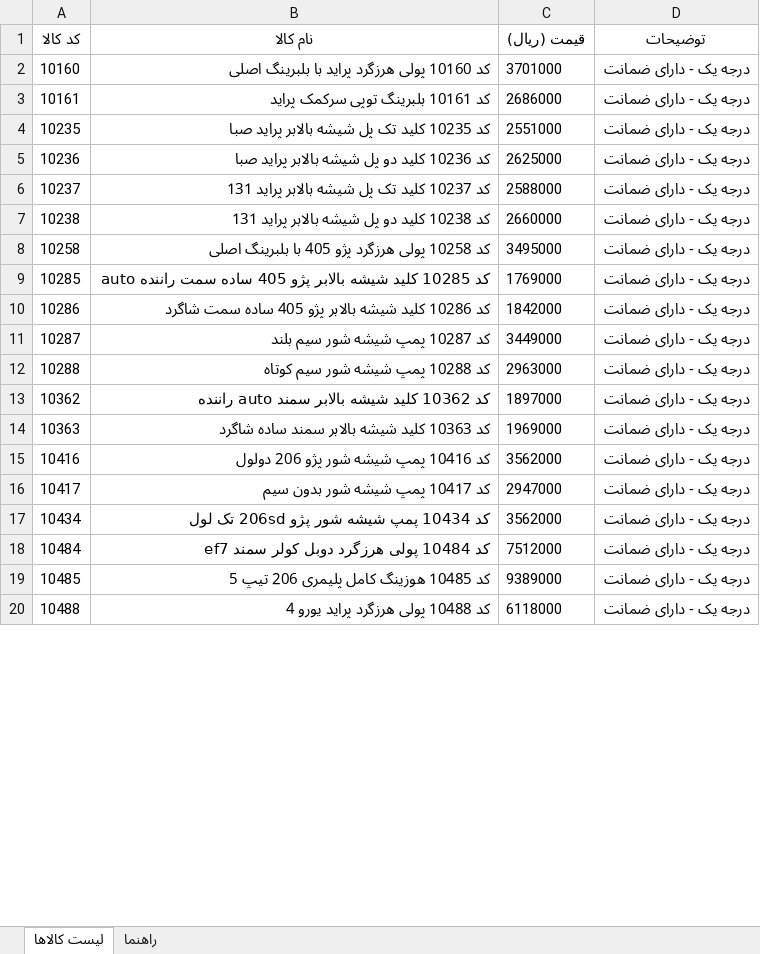
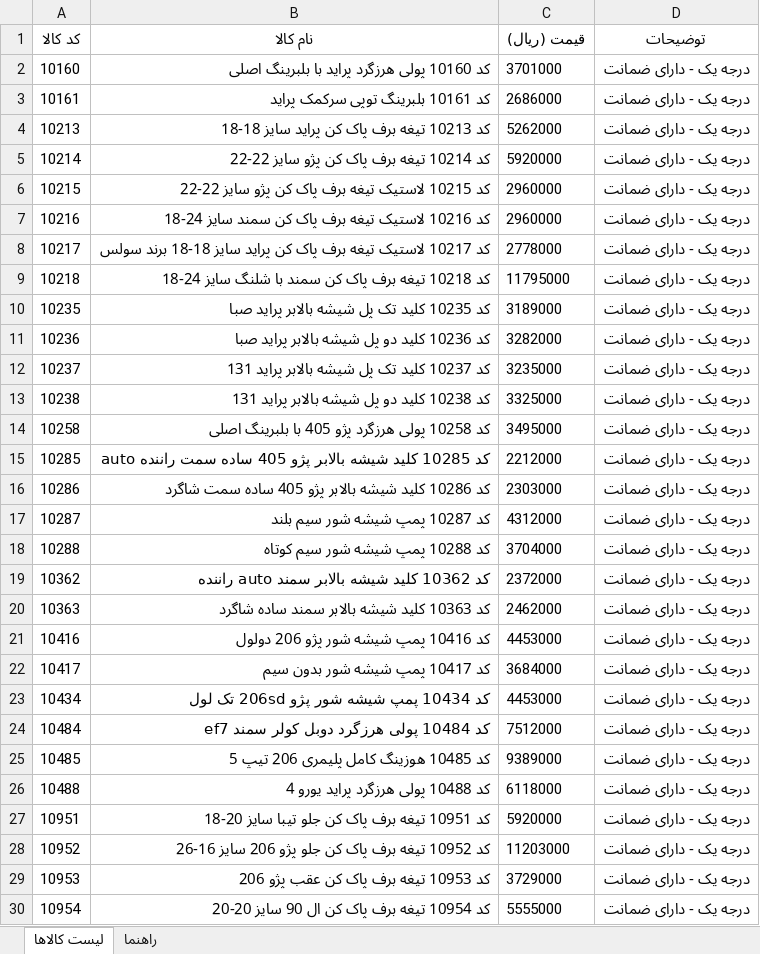
Before and after one commit to yaser1700/bale-bot, an Excel workbook: لیست_قیمت_قطعات برقی خودرو.xlsx, sheet لیست کالاها, drawn as a sheet; only a part is shown; values as stored, in another font and other column widths than the file's, no borders; addresses are those after the commit; the diff covers the shown part only; the diff names each change by its address in the sheet, - before the commit and + after, or states it on an @@ line.

```diff
--- a/لیست_قیمت_قطعات برقی خودرو.xlsx (sheet لیست کالاها)
+++ b/لیست_قیمت_قطعات برقی خودرو.xlsx (sheet لیست کالاها)
+row 4: 10213 | کد 10213 تیغه برف پاک کن پراید سایز 18-18 | 5262000 | درجه یک - دارای ضمانت
+row 5: 10214 | کد 10214 تیغه برف پاک کن پژو سایز 22-22 | 5920000 | درجه یک - دارای ضمانت
+row 6: 10215 | کد 10215 لاستیک تیغه برف پاک کن پژو سایز 22-22 | 2960000 | درجه یک - دارای ضمانت
+row 7: 10216 | کد 10216 لاستیک تیغه برف پاک کن سمند سایز 24-18 | 2960000 | درجه یک - دارای ضمانت
+row 8: 10217 | کد 10217 لاستیک تیغه برف پاک کن پراید سایز 18-18 برند سولس | 2778000 | درجه یک - دارای ضمانت
+row 9: 10218 | کد 10218 تیغه برف پاک کن سمند با شلنگ سایز 24-18 | 11795000 | درجه یک - دارای ضمانت
-C10 (قیمت (ریال)): 2551000
+C10 (قیمت (ریال)): 3189000
-C11 (قیمت (ریال)): 2625000
+C11 (قیمت (ریال)): 3282000
-C12 (قیمت (ریال)): 2588000
+C12 (قیمت (ریال)): 3235000
-C13 (قیمت (ریال)): 2660000
+C13 (قیمت (ریال)): 3325000
-C15 (قیمت (ریال)): 1769000
+C15 (قیمت (ریال)): 2212000
-C16 (قیمت (ریال)): 1842000
+C16 (قیمت (ریال)): 2303000
-C17 (قیمت (ریال)): 3449000
+C17 (قیمت (ریال)): 4312000
-C18 (قیمت (ریال)): 2963000
+C18 (قیمت (ریال)): 3704000
-C19 (قیمت (ریال)): 1897000
+C19 (قیمت (ریال)): 2372000
-C20 (قیمت (ریال)): 1969000
+C20 (قیمت (ریال)): 2462000
-C21 (قیمت (ریال)): 3562000
+C21 (قیمت (ریال)): 4453000
-C22 (قیمت (ریال)): 2947000
+C22 (قیمت (ریال)): 3684000
-C23 (قیمت (ریال)): 3562000
+C23 (قیمت (ریال)): 4453000
+row 27: 10951 | کد 10951 تیغه برف پاک کن جلو تیبا سایز 20-18 | 5920000 | درجه یک - دارای ضمانت
+row 28: 10952 | کد 10952 تیغه برف پاک کن جلو پژو 206 سایز 16-26 | 11203000 | درجه یک - دارای ضمانت
+row 29: 10953 | کد 10953 تیغه برف پاک کن عقب پژو 206 | 3729000 | درجه یک - دارای ضمانت
+row 30: 10954 | کد 10954 تیغه برف پاک کن ال 90 سایز 20-20 | 5555000 | درجه یک - دارای ضمانت
```
Also changed, not shown: 23 added rows and 249 edited cells elsewhere in this sheet, 1 other file.
